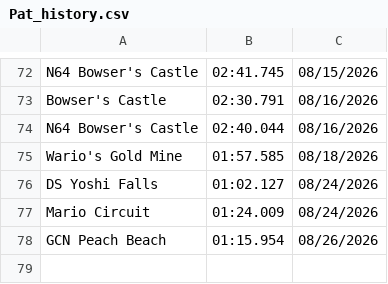
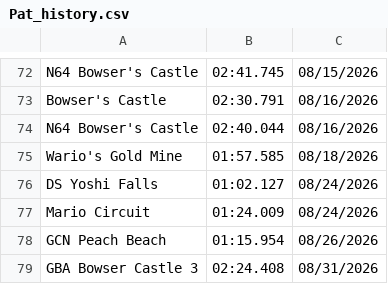
Before and after one commit to PatrickMarinich/Kartnite_Stats, a CSV file: time_trials/player_data/non_shortcut/Pat_history.csv, drawn as a sheet; only a part is shown, gaps mark what is left out.

Commit message:
Update Player TT Times

```diff
--- a/time_trials/player_data/non_shortcut/Pat_history.csv
+++ b/time_trials/player_data/non_shortcut/Pat_history.csv
@@ -78 +78,2 @@ Mario Circuit,01:24.009,08/24/2026
 GCN Peach Beach,01:15.954,08/26/2026
+GBA Bowser Castle 3,02:24.408,08/31/2026
```
Also changed, not shown: time_trials/player_data/non_shortcut/Pat.csv.
